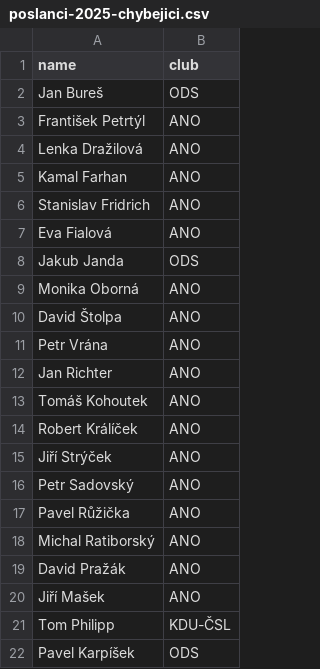
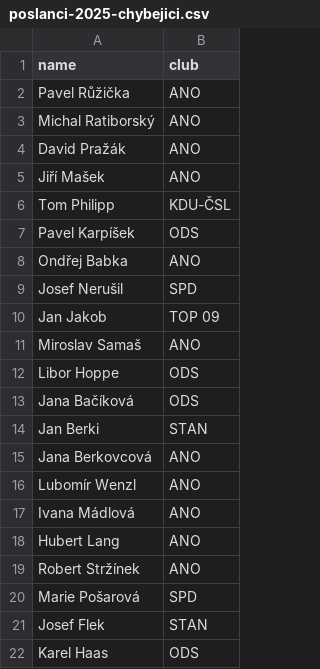
Before and after one commit to Zmrdobijci/jetozmrd, a CSV file: .claude/skills/zmrdobijci/data/poslanci-2025-chybejici.csv, drawn as a sheet; only a part is shown; the shorter side is filled out with more unchanged rows.

```diff
--- a/.claude/skills/zmrdobijci/data/poslanci-2025-chybejici.csv
+++ b/.claude/skills/zmrdobijci/data/poslanci-2025-chybejici.csv
@@ -1,17 +1,2 @@
 name,club
-"Jan Bureš","ODS"
-"František Petrtýl","ANO"
-"Lenka Dražilová","ANO"
-"Kamal Farhan","ANO"
-"Stanislav Fridrich","ANO"
-"Eva Fialová","ANO"
-"Jakub Janda","ODS"
-"Monika Oborná","ANO"
-"David Štolpa","ANO"
-"Petr Vrána","ANO"
-"Jan Richter","ANO"
-"Tomáš Kohoutek","ANO"
-"Robert Králíček","ANO"
-"Jiří Strýček","ANO"
-"Petr Sadovský","ANO"
 "Pavel Růžička","ANO"
```
Also changed, not shown: 1 other file.
